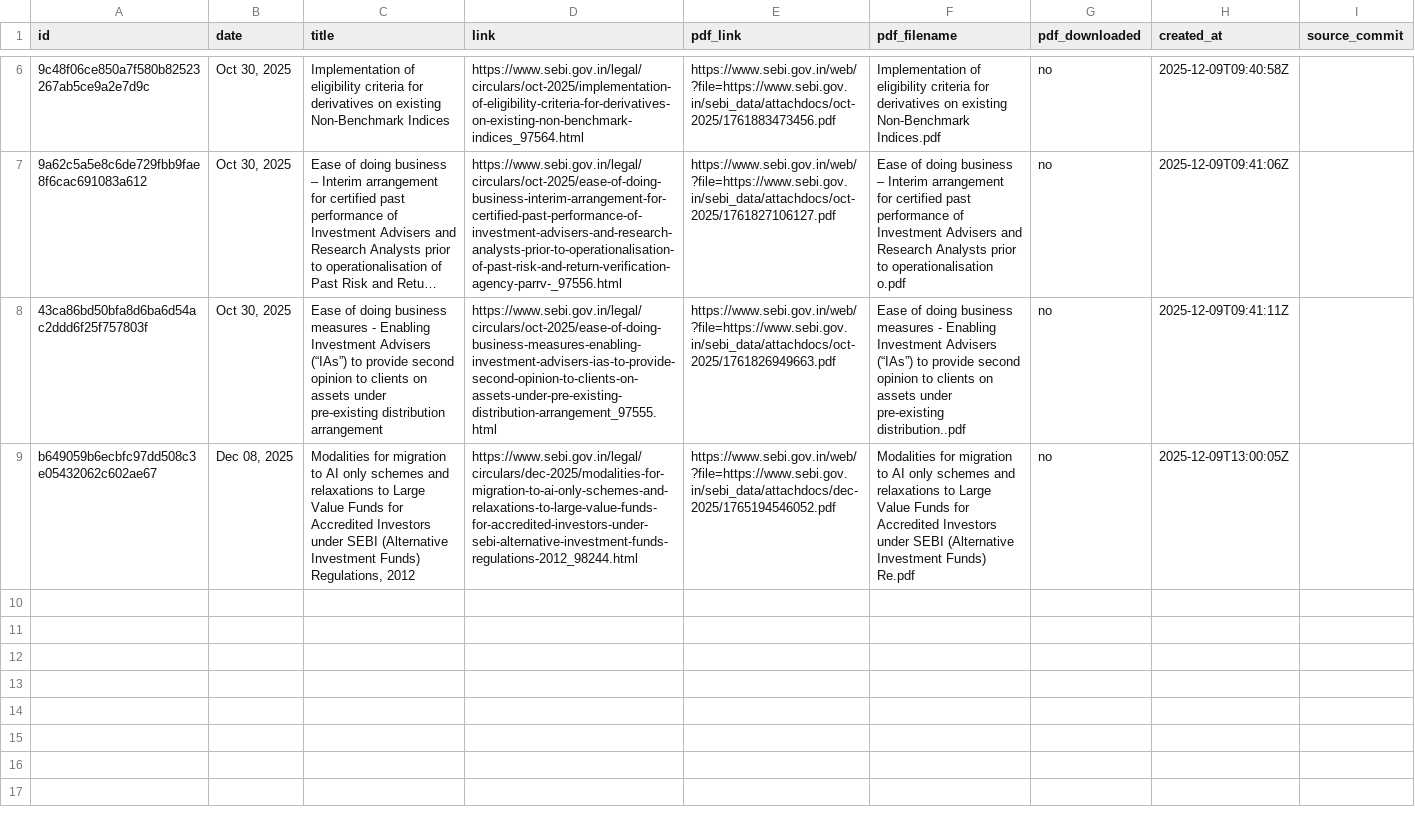
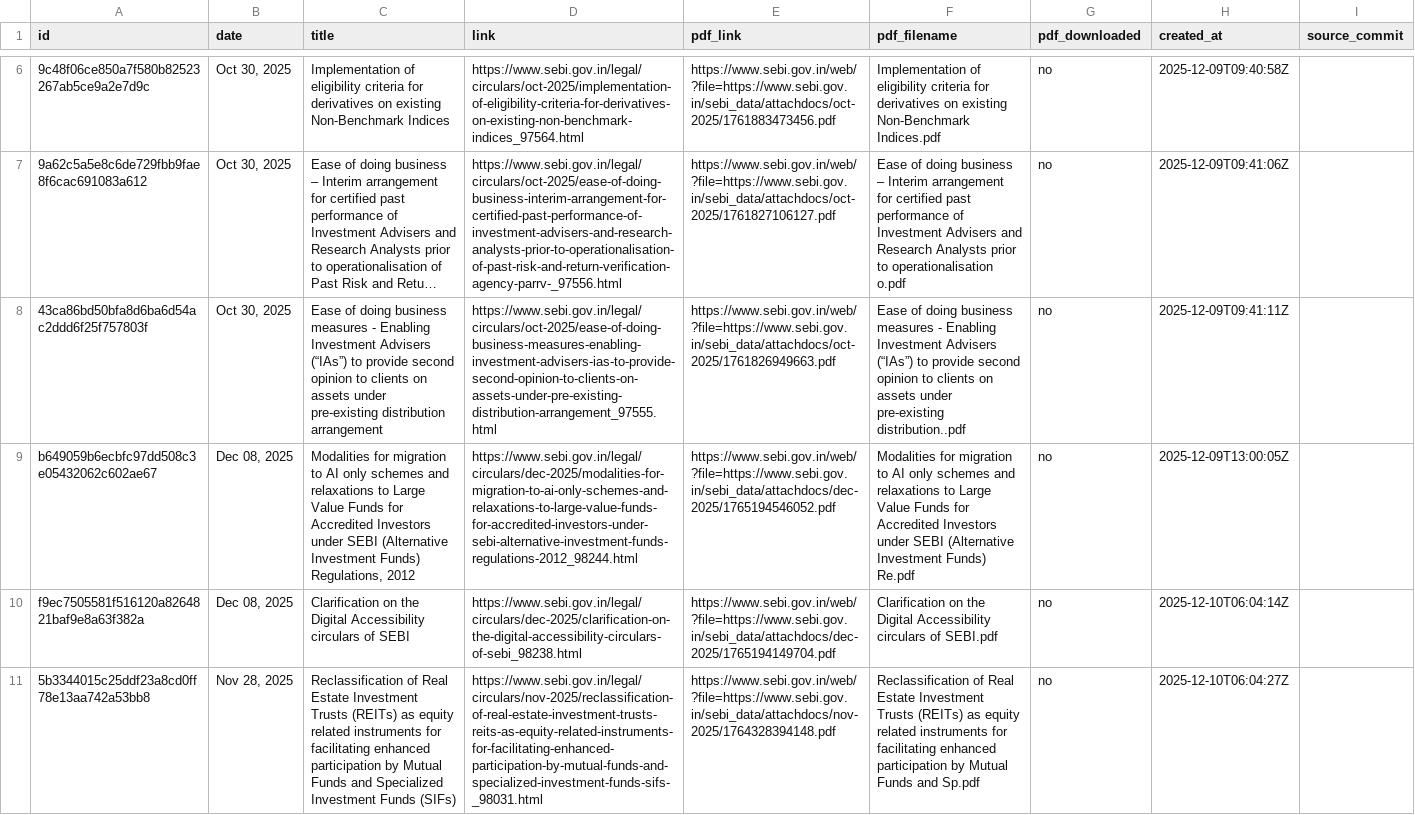
Before and after one commit to 1310-On-web/Sebi-update-notifier, a CSV file: sebi_master.csv, drawn as a sheet; only a part is shown, gaps mark what is left out; long unchanged cells end in …; the diff names each change by its address in the sheet, - before the commit and + after, or states it on an @@ line.

```diff
--- a/sebi_master.csv
+++ b/sebi_master.csv
+row 10: f9ec7505581f516120a8264821baf9e8a63f382a | Dec 08, 2025 | Clarification on the Digital Accessibility circulars of SEBI | https://www.sebi.gov.in/legal/circulars/dec-2025/clarification-on-the-digital-accessibility-circulars-of-sebi_98238.html | https://www.sebi.gov.in/web/?file=https://www.sebi.gov.in/sebi_data/attachdocs/dec-2025/1765194149704.pdf | Clarification on the Digital Accessibility circulars of SEBI.pdf | no | 2025-12-10T06:04:14Z
+row 11: 5b3344015c25ddf23a8cd0ff78e13aa742a53bb8 | Nov 28, 2025 | Reclassification of Real Estate Investment Trusts (REITs) as equity related instruments for facilitating enhanced participation by Mutual Funds and Specialized Investment Funds (SIFs) | https://www.sebi.gov.in/legal/circulars/nov-2025/reclassification-of-real-estate-investment-trusts-reits-as-equity-related-instruments-for-facilitating-enhanced-participation-by-mutual-funds-and-specialized-investment-funds-sifs-_98031.html | https://www.sebi.gov.in/web/?file=https://www.sebi.gov.in/sebi_data/attachdocs/nov-2025/1764328394148.pdf | Reclassification of Real Estate Investment Trusts (REITs) as equity related instruments for facilitating enhanced participation by Mutual Funds and Sp.pdf | no | 2025-12-10T06:04:27Z
```
Also changed, not shown: 1 other file.
